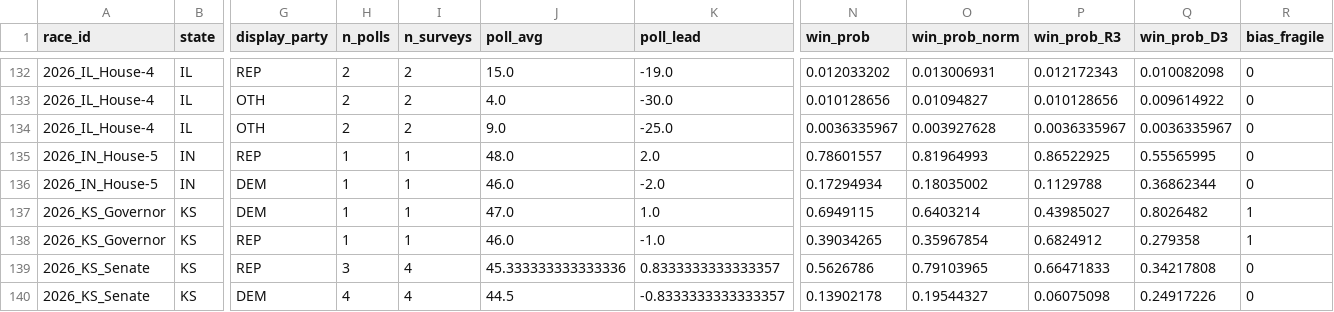
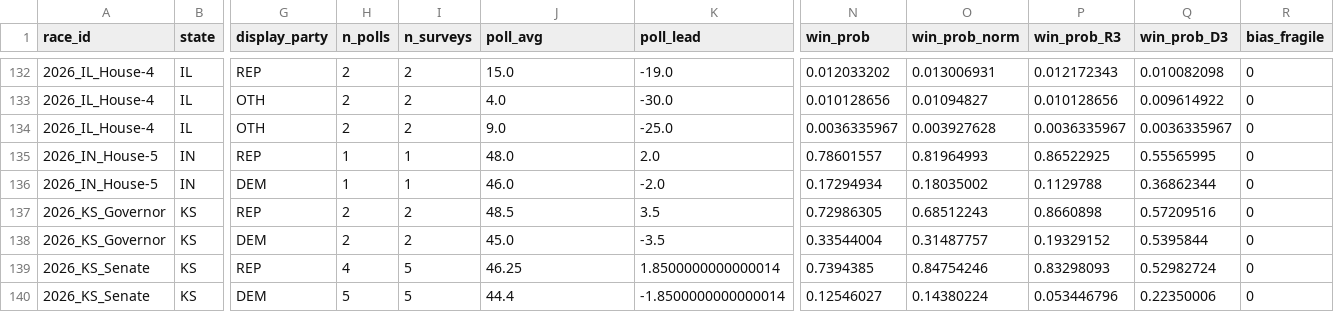
Before and after one commit to pjmerica/polling-agg-2026, a CSV file: data/processed/model_predictions_2026.csv, drawn as a sheet; only a part is shown, gaps mark what is left out; removed rows and columns are numbered as before the commit, all else as after; rows hold the shown columns only; the diff covers the shown part only; the diff names each change by its address in the sheet, - before the commit and + after, or states it on an @@ line.

```diff
--- a/data/processed/model_predictions_2026.csv
+++ b/data/processed/model_predictions_2026.csv
-row 137: 2026_KS_Governor | KS | DEM | 1 | 1 | 47.0 | 1.0 | 0.6949115 | 0.6403214 | 0.43985027 | 0.8026482 | 1
-H137 (n_polls): 1
+H137 (n_polls): 2
-I137 (n_surveys): 1
+I137 (n_surveys): 2
-J137 (poll_avg): 46.0
+J137 (poll_avg): 48.5
-K137 (poll_lead): -1.0
+K137 (poll_lead): 3.5
-N137 (win_prob): 0.39034265
+N137 (win_prob): 0.72986305
-O137 (win_prob_norm): 0.35967854
+O137 (win_prob_norm): 0.68512243
-P137 (win_prob_R3): 0.6824912
+P137 (win_prob_R3): 0.8660898
-Q137 (win_prob_D3): 0.279358
+Q137 (win_prob_D3): 0.57209516
-R137 (bias_fragile): 1
+R137 (bias_fragile): 0
+row 138: 2026_KS_Governor | KS | DEM | 2 | 2 | 45.0 | -3.5 | 0.33544004 | 0.31487757 | 0.19329152 | 0.5395844 | 0
-H139 (n_polls): 3
+H139 (n_polls): 4
-I139:I140 (n_surveys): 4
+I139:I140 (n_surveys): 5
-J139 (poll_avg): 45.333333333333336
+J139 (poll_avg): 46.25
-K139 (poll_lead): 0.8333333333333357
+K139 (poll_lead): 1.8500000000000014
-N139 (win_prob): 0.5626786
+N139 (win_prob): 0.7394385
-O139 (win_prob_norm): 0.79103965
+O139 (win_prob_norm): 0.84754246
-P139 (win_prob_R3): 0.66471833
+P139 (win_prob_R3): 0.83298093
-Q139 (win_prob_D3): 0.34217808
+Q139 (win_prob_D3): 0.52982724
-H140 (n_polls): 4
+H140 (n_polls): 5
-J140 (poll_avg): 44.5
+J140 (poll_avg): 44.4
-K140 (poll_lead): -0.8333333333333357
+K140 (poll_lead): -1.8500000000000014
-N140 (win_prob): 0.13902178
+N140 (win_prob): 0.12546027
-O140 (win_prob_norm): 0.19544327
+O140 (win_prob_norm): 0.14380224
-P140 (win_prob_R3): 0.06075098
+P140 (win_prob_R3): 0.053446796
-Q140 (win_prob_D3): 0.24917226
+Q140 (win_prob_D3): 0.22350006
```
Also changed, not shown: 1 removed row and 90 edited cells elsewhere in this file, data/processed/model_margin_predictions_2026.csv, data/processed/model_primary_margin_predictions_2026.csv, 8 other files.
